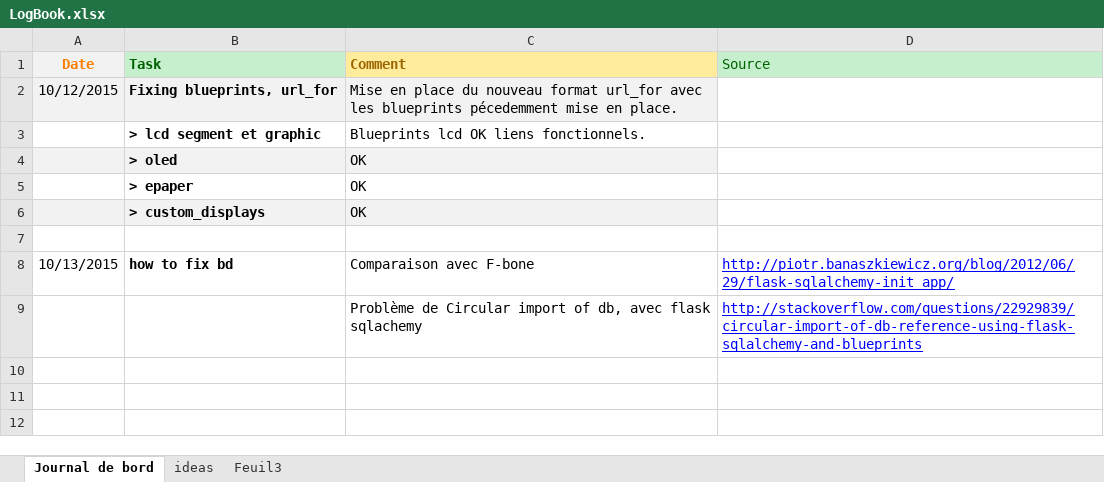
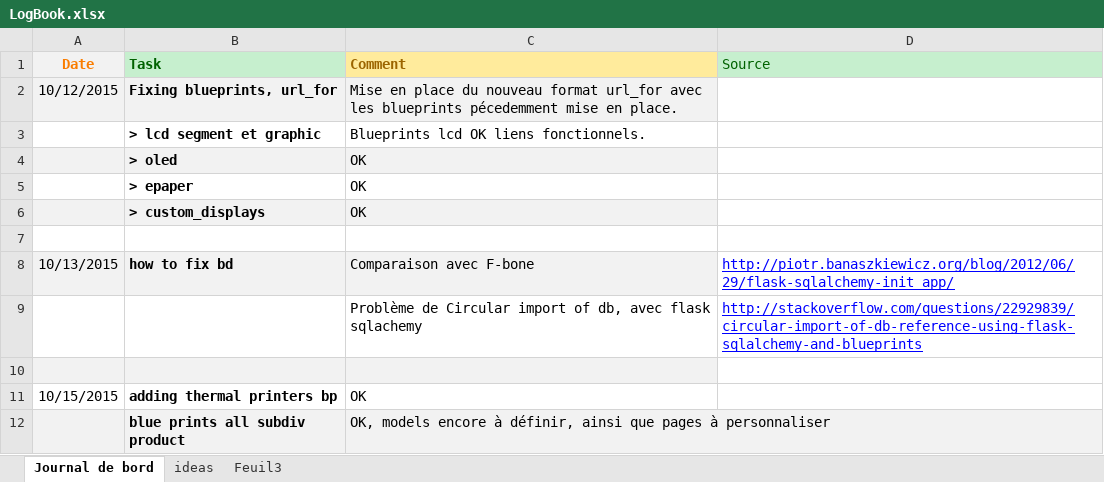
Before and after one commit to keryfyN/OPTO-website, an Excel workbook: Documentation/LogBook.xlsx, sheet Journal de bord, drawn as a sheet; values as stored, in another font and other column widths than the file's, no borders; the diff names each change by its address in the sheet, - before the commit and + after, or states it on an @@ line.

```diff
--- a/Documentation/LogBook.xlsx (sheet Journal de bord)
+++ b/Documentation/LogBook.xlsx (sheet Journal de bord)
-A8:C8 fill: none
+A8:C8 fill: #F2F2F2
+row 10: (empty)
+row 11: 10/15/2015 | adding thermal printers bp | OK
+row 12:  | blue prints all subdiv product | OK, models encore à définir, ainsi que pages à personnaliser
```
Also changed, not shown: 35 other files.
